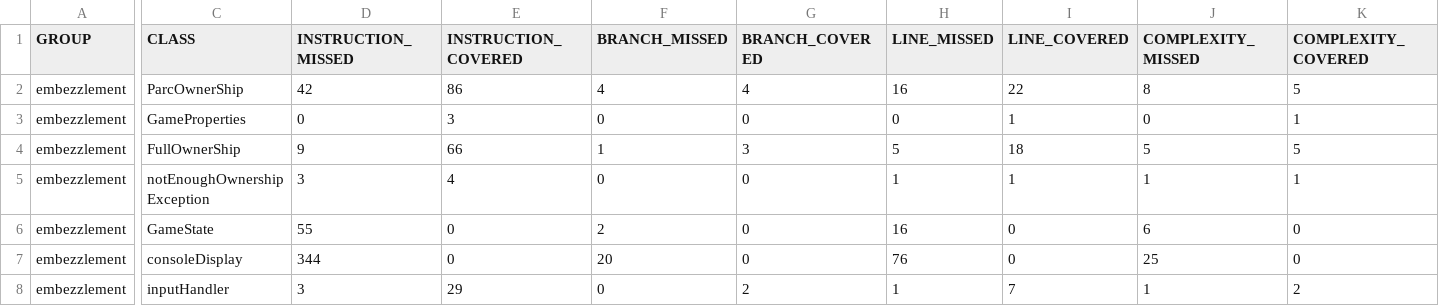
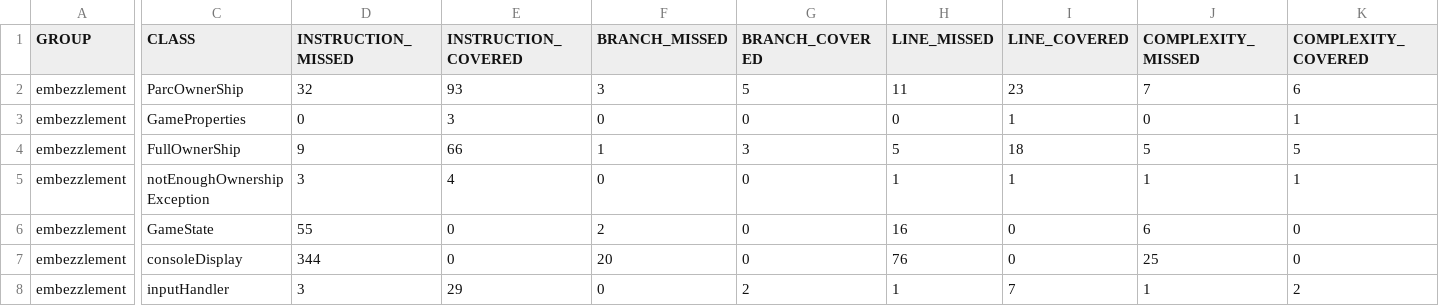
Before and after one commit to NamelessOne3393/embezzlement, a CSV file: target/site/jacoco/jacoco.csv, drawn as a sheet; only a part is shown, gaps mark what is left out; the diff names each change by its address in the sheet, - before the commit and + after, or states it on an @@ line.

```diff
--- a/target/site/jacoco/jacoco.csv
+++ b/target/site/jacoco/jacoco.csv
-D2 (INSTRUCTION_MISSED): 42
+D2 (INSTRUCTION_MISSED): 32
-E2 (INSTRUCTION_COVERED): 86
+E2 (INSTRUCTION_COVERED): 93
-F2 (BRANCH_MISSED): 4
+F2 (BRANCH_MISSED): 3
-G2 (BRANCH_COVERED): 4
+G2 (BRANCH_COVERED): 5
-H2 (LINE_MISSED): 16
+H2 (LINE_MISSED): 11
-I2 (LINE_COVERED): 22
+I2 (LINE_COVERED): 23
-J2 (COMPLEXITY_MISSED): 8
+J2 (COMPLEXITY_MISSED): 7
-K2 (COMPLEXITY_COVERED): 5
+K2 (COMPLEXITY_COVERED): 6
```
Also changed, not shown: 22 other files.
